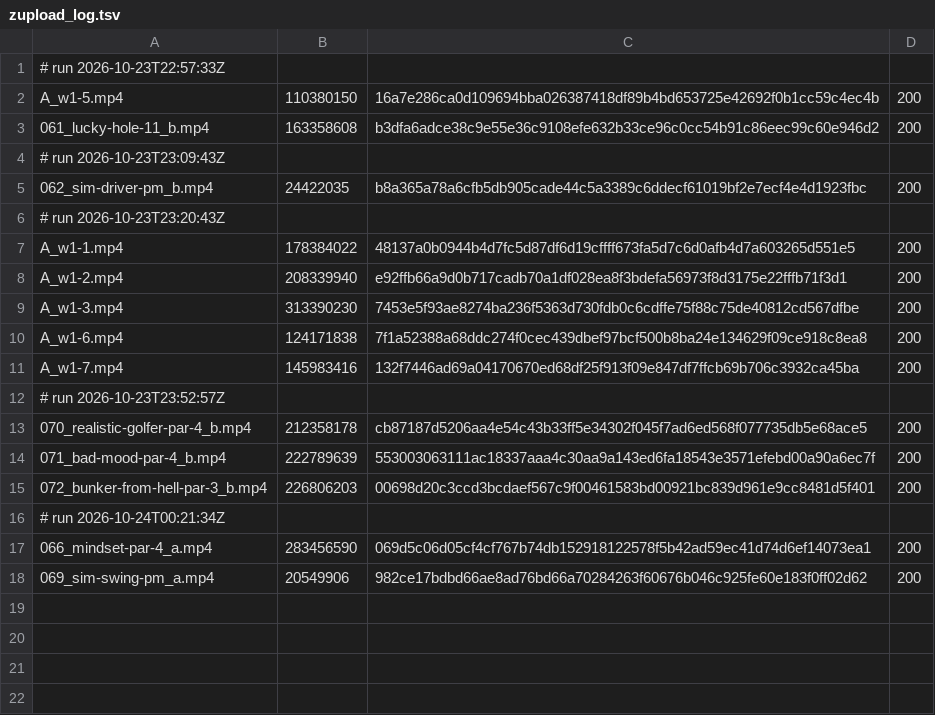
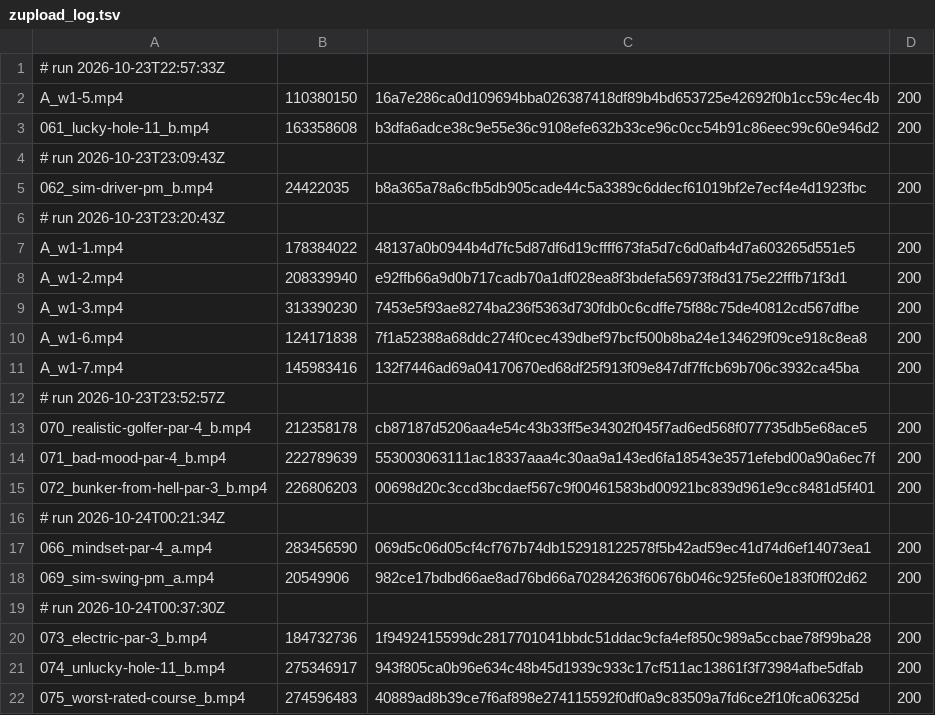
Before and after one commit to mack-fitz/clips, a TSV file: state/zupload_log.tsv, drawn as a sheet; the diff names each change by its address in the sheet, - before the commit and + after, or states it on an @@ line.

```diff
--- a/state/zupload_log.tsv
+++ b/state/zupload_log.tsv
+row 19: # run 2026-10-24T00:37:30Z
+row 20: 073_electric-par-3_b.mp4 | 184732736 | 1f9492415599dc2817701041bbdc51ddac9cfa4ef850c989a5ccbae78f99ba28 | 200
+row 21: 074_unlucky-hole-11_b.mp4 | 275346917 | 943f805ca0b96e634c48b45d1939c933c17cf511ac13861f3f73984afbe5dfab | 200
+row 22: 075_worst-rated-course_b.mp4 | 274596483 | 40889ad8b39ce7f6af898e274115592f0df0a9c83509a7fd6ce2f10fca06325d | 200
```
Also changed, not shown: 1 other file.
